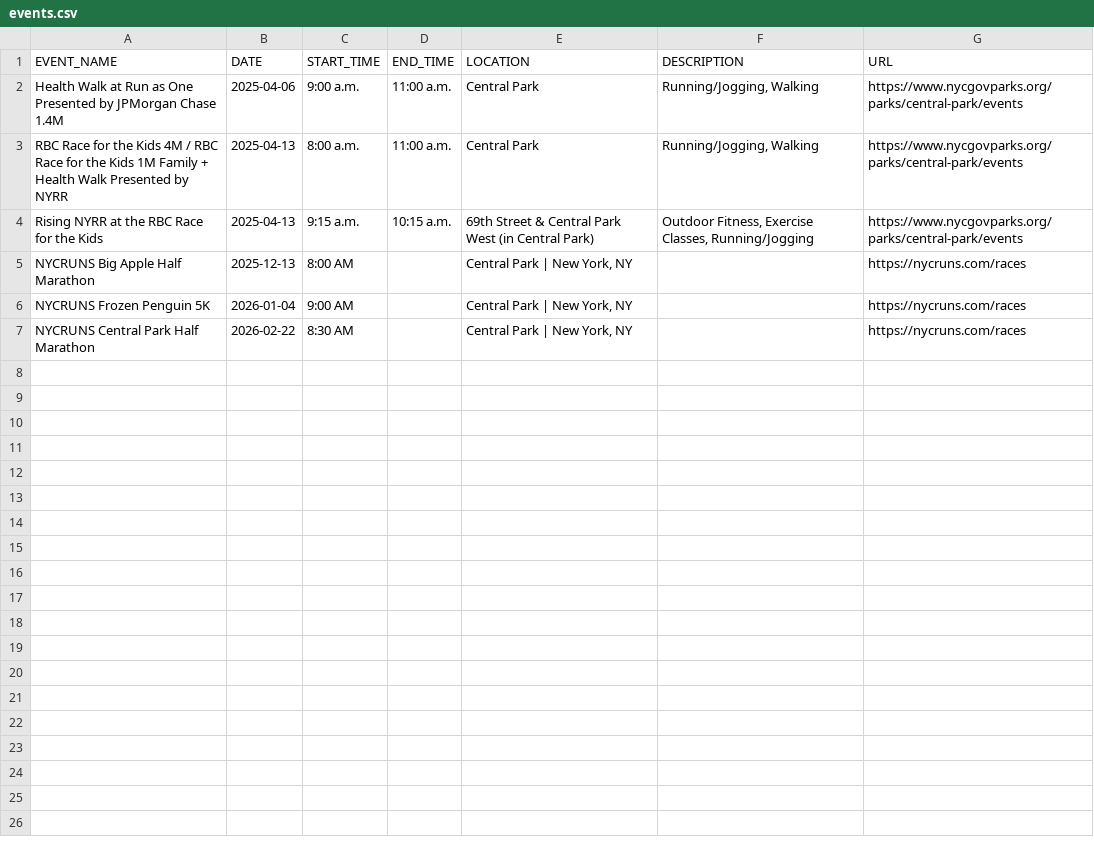
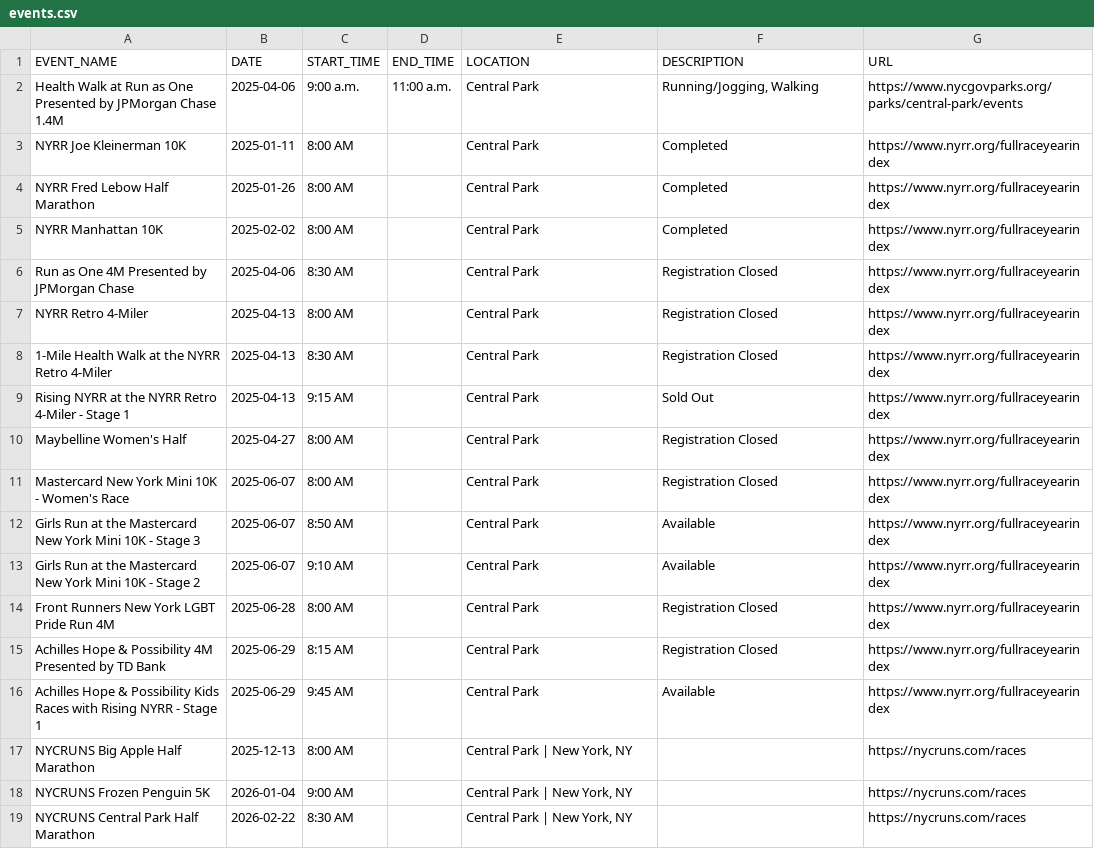
Before and after one commit to minimumviablestack/central-park-run-calendar, a CSV file: data/events.csv, drawn as a sheet; removed rows and columns are numbered as before the commit, all else as after; the diff names each change by its address in the sheet, - before the commit and + after, or states it on an @@ line.

Commit message:
Deploying to gh-pages from @ minimumviablestack/central-park-run-calendar@cf6fee55d384e55ae670af0c08cf7ecde63a6fae 🚀

```diff
--- a/data/events.csv
+++ b/data/events.csv
-row 3: RBC Race for the Kids 4M / RBC Race for the Kids 1M Family + Health Walk Presented by NYRR | 2025-04-13 | 8:00 a.m. | 11:00 a.m. | Central Park | Running/Jogging, Walking | https://www.nycgovparks.org/parks/central-park/events
-row 4: Rising NYRR at the RBC Race for the Kids | 2025-04-13 | 9:15 a.m. | 10:15 a.m. | 69th Street & Central Park West (in Central Park) | Outdoor Fitness, Exercise Classes, Running/Jogging | https://www.nycgovparks.org/parks/central-park/events
+row 3: NYRR Joe Kleinerman 10K | 2025-01-11 | 8:00 AM |  | Central Park | Completed | https://www.nyrr.org/fullraceyearindex
+row 4: NYRR Fred Lebow Half Marathon | 2025-01-26 | 8:00 AM |  | Central Park | Completed | https://www.nyrr.org/fullraceyearindex
+row 5: NYRR Manhattan 10K | 2025-02-02 | 8:00 AM |  | Central Park | Completed | https://www.nyrr.org/fullraceyearindex
+row 6: Run as One 4M Presented by JPMorgan Chase | 2025-04-06 | 8:30 AM |  | Central Park | Registration Closed | https://www.nyrr.org/fullraceyearindex
+row 7: NYRR Retro 4-Miler | 2025-04-13 | 8:00 AM |  | Central Park | Registration Closed | https://www.nyrr.org/fullraceyearindex
+row 8: 1-Mile Health Walk at the NYRR Retro 4-Miler | 2025-04-13 | 8:30 AM |  | Central Park | Registration Closed | https://www.nyrr.org/fullraceyearindex
+row 9: Rising NYRR at the NYRR Retro 4-Miler - Stage 1 | 2025-04-13 | 9:15 AM |  | Central Park | Sold Out | https://www.nyrr.org/fullraceyearindex
+row 10: Maybelline Women's Half | 2025-04-27 | 8:00 AM |  | Central Park | Registration Closed | https://www.nyrr.org/fullraceyearindex
+row 11: Mastercard New York Mini 10K - Women's Race | 2025-06-07 | 8:00 AM |  | Central Park | Registration Closed | https://www.nyrr.org/fullraceyearindex
+row 12: Girls Run at the Mastercard New York Mini 10K - Stage 3 | 2025-06-07 | 8:50 AM |  | Central Park | Available | https://www.nyrr.org/fullraceyearindex
+row 13: Girls Run at the Mastercard New York Mini 10K - Stage 2 | 2025-06-07 | 9:10 AM |  | Central Park | Available | https://www.nyrr.org/fullraceyearindex
+row 14: Front Runners New York LGBT Pride Run 4M | 2025-06-28 | 8:00 AM |  | Central Park | Registration Closed | https://www.nyrr.org/fullraceyearindex
+row 15: Achilles Hope & Possibility 4M Presented by TD Bank | 2025-06-29 | 8:15 AM |  | Central Park | Registration Closed | https://www.nyrr.org/fullraceyearindex
+row 16: Achilles Hope & Possibility Kids Races with Rising NYRR - Stage 1 | 2025-06-29 | 9:45 AM |  | Central Park | Available | https://www.nyrr.org/fullraceyearindex
```
